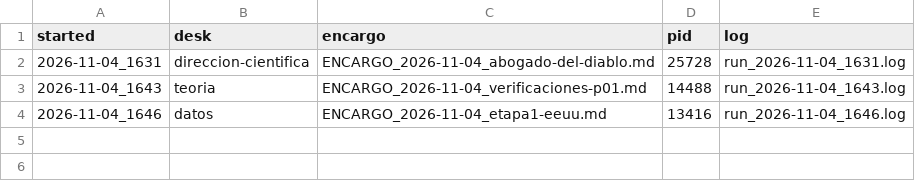
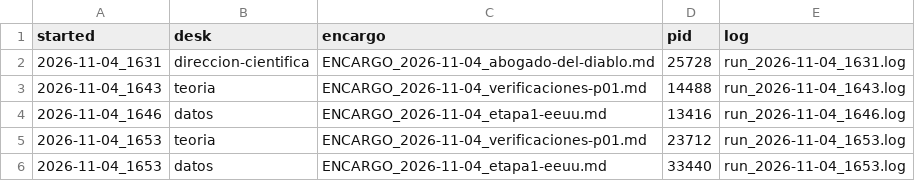
Before and after one commit to alopezlamata-glitch/research-desk, a CSV file: desks/RUNS.csv, drawn as a sheet.

```diff
--- a/desks/RUNS.csv
+++ b/desks/RUNS.csv
@@ -4 +4,3 @@ started,desk,encargo,pid,log
 2026-11-04_1646,datos,ENCARGO_2026-11-04_etapa1-eeuu.md,13416,run_2026-11-04_1646.log
+2026-11-04_1653,teoria,ENCARGO_2026-11-04_verificaciones-p01.md,23712,run_2026-11-04_1653.log
+2026-11-04_1653,datos,ENCARGO_2026-11-04_etapa1-eeuu.md,33440,run_2026-11-04_1653.log
```
Also changed, not shown: 2 other files.
